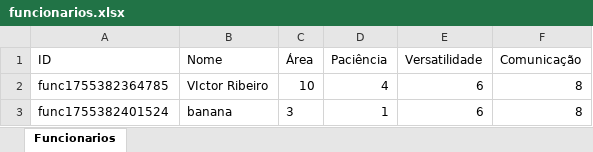
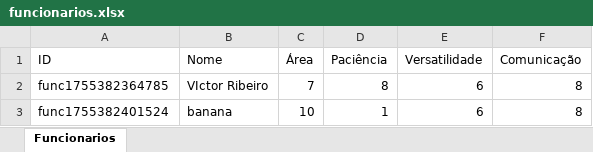
Before and after one commit to Victor0Ribeiro/dashv2, an Excel workbook: funcionarios.xlsx, sheet Funcionarios, drawn as a sheet; values as stored, in another font and other column widths than the file's, no borders; the diff names each change by its address in the sheet, - before the commit and + after, or states it on an @@ line.

```diff
--- a/funcionarios.xlsx (sheet Funcionarios)
+++ b/funcionarios.xlsx (sheet Funcionarios)
-C2 (Área): 10
+C2 (Área): 7
-D2 (Paciência): 4
+D2 (Paciência): 8
-C3 (Área): 3
+C3 (Área): 10
```
Also changed, not shown: 6 other files.
